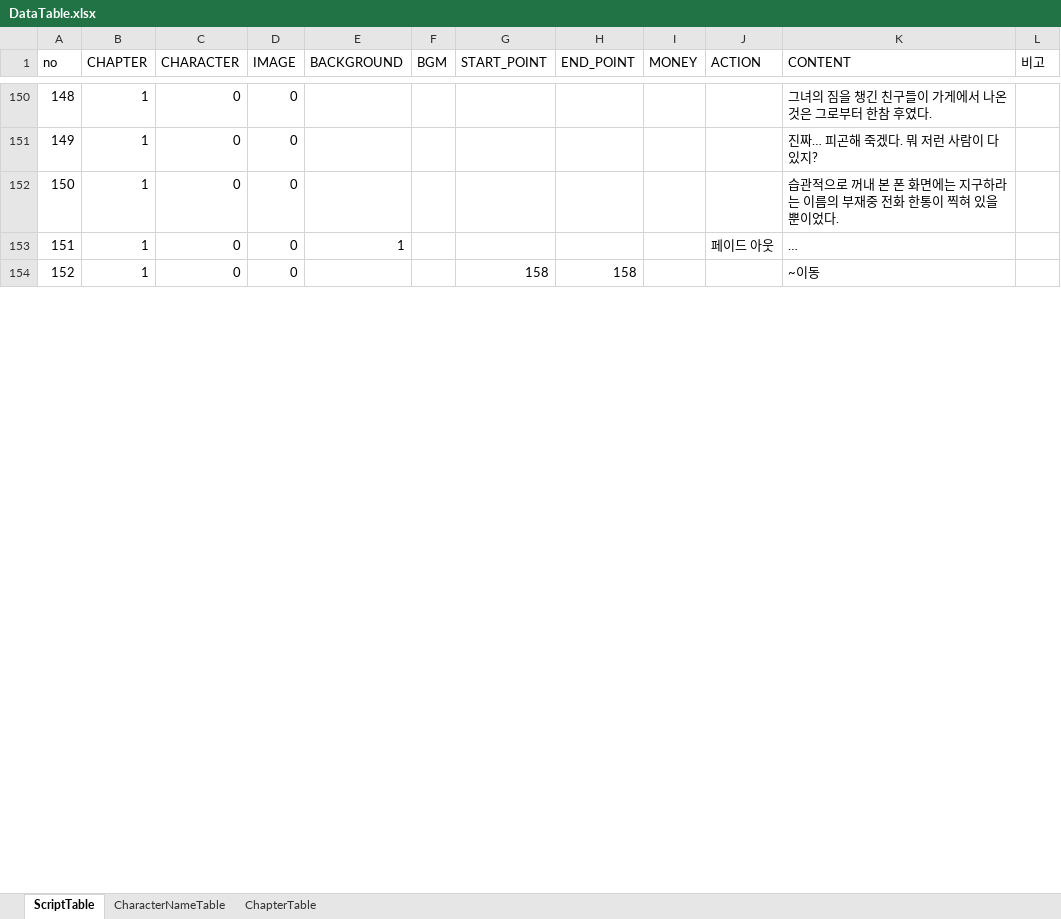
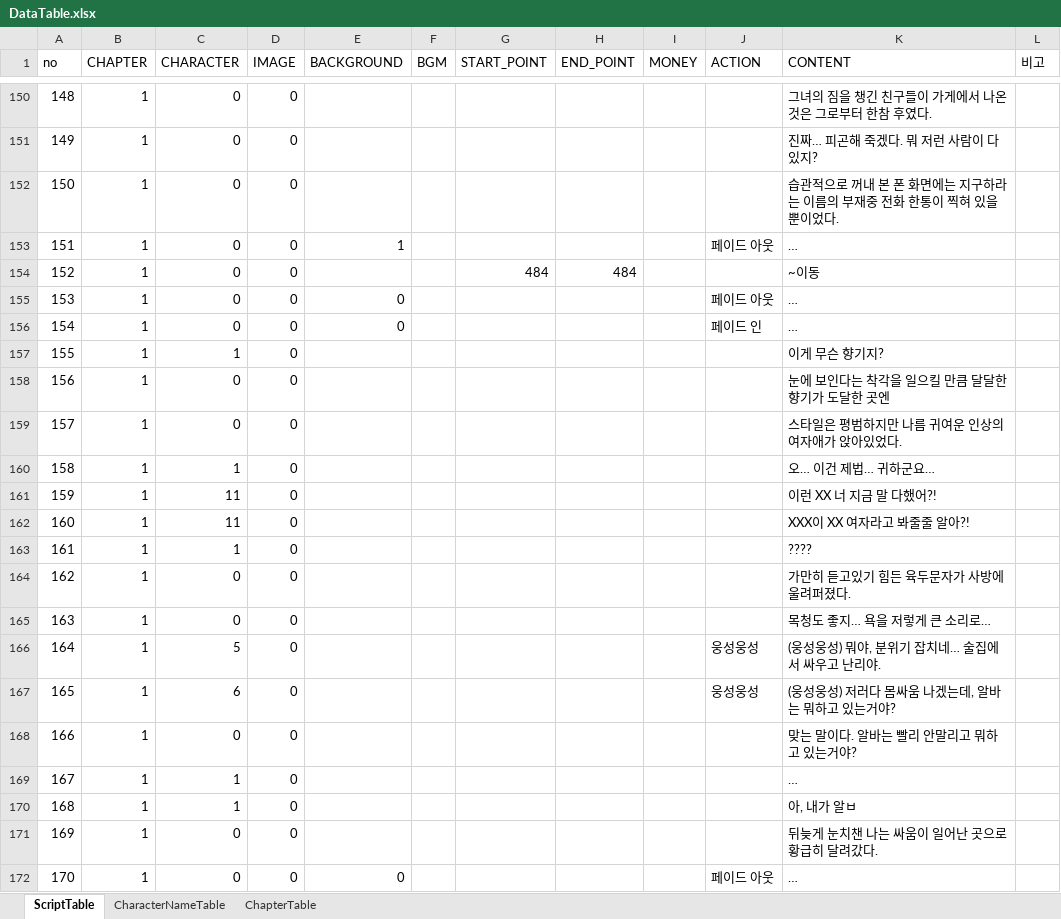
Before and after one commit to kogito0325/The-Scent-of-That-Season, an Excel workbook: Assets/DataTable.xlsx, sheet ScriptTable, drawn as a sheet; only a part is shown, gaps mark what is left out; values as stored, in another font and other column widths than the file's, no borders; the diff covers the shown part only; the diff names each change by its address in the sheet, - before the commit and + after, or states it on an @@ line.

```diff
--- a/Assets/DataTable.xlsx (sheet ScriptTable)
+++ b/Assets/DataTable.xlsx (sheet ScriptTable)
-G154 (START_POINT): 158
+G154 (START_POINT): 484
-H154 (END_POINT): 158
+H154 (END_POINT): 484
+row 155: 153 | 1 | 0 | 0 | 0 |  |  |  |  | 페이드 아웃 | …
+row 156: 154 | 1 | 0 | 0 | 0 |  |  |  |  | 페이드 인 | …
+row 157: 155 | 1 | 1 | 0 |  |  |  |  |  |  | 이게 무슨 향기지?
+row 158: 156 | 1 | 0 | 0 |  |  |  |  |  |  | 눈에 보인다는 착각을 일으킬 만큼 달달한 향기가 도달한 곳엔
+row 159: 157 | 1 | 0 | 0 |  |  |  |  |  |  | 스타일은 평범하지만 나름 귀여운 인상의 여자애가 앉아있었다.
+row 160: 158 | 1 | 1 | 0 |  |  |  |  |  |  | 오… 이건 제법… 귀하군요…
+row 161: 159 | 1 | 11 | 0 |  |  |  |  |  |  | 이런 XX 너 지금 말 다했어?!
+row 162: 160 | 1 | 11 | 0 |  |  |  |  |  |  | XXX이 XX 여자라고 봐줄줄 알아?!
+row 163: 161 | 1 | 1 | 0 |  |  |  |  |  |  | ????
+row 164: 162 | 1 | 0 | 0 |  |  |  |  |  |  | 가만히 듣고있기 힘든 육두문자가 사방에 울려퍼졌다.
+row 165: 163 | 1 | 0 | 0 |  |  |  |  |  |  | 목청도 좋지… 욕을 저렇게 큰 소리로…
+row 166: 164 | 1 | 5 | 0 |  |  |  |  |  | 웅성웅성 | (웅성웅성) 뭐야, 분위기 잡치네… 술집에서 싸우고 난리야.
+row 167: 165 | 1 | 6 | 0 |  |  |  |  |  | 웅성웅성 | (웅성웅성) 저러다 몸싸움 나겠는데, 알바는 뭐하고 있는거야?
+row 168: 166 | 1 | 0 | 0 |  |  |  |  |  |  | 맞는 말이다. 알바는 빨리 안말리고 뭐하고 있는거야?
+row 169: 167 | 1 | 1 | 0 |  |  |  |  |  |  | …
+row 170: 168 | 1 | 1 | 0 |  |  |  |  |  |  | 아, 내가 알ㅂ
+row 171: 169 | 1 | 0 | 0 |  |  |  |  |  |  | 뒤늦게 눈치챈 나는 싸움이 일어난 곳으로 황급히 달려갔다.
+row 172: 170 | 1 | 0 | 0 | 0 |  |  |  |  | 페이드 아웃 | …
```
Also changed, not shown: 332 added rows, 16 edited cells and row numbers in column A elsewhere in this sheet, sheet CharacterNameTable, formulas that keep their value, 51 other files.
